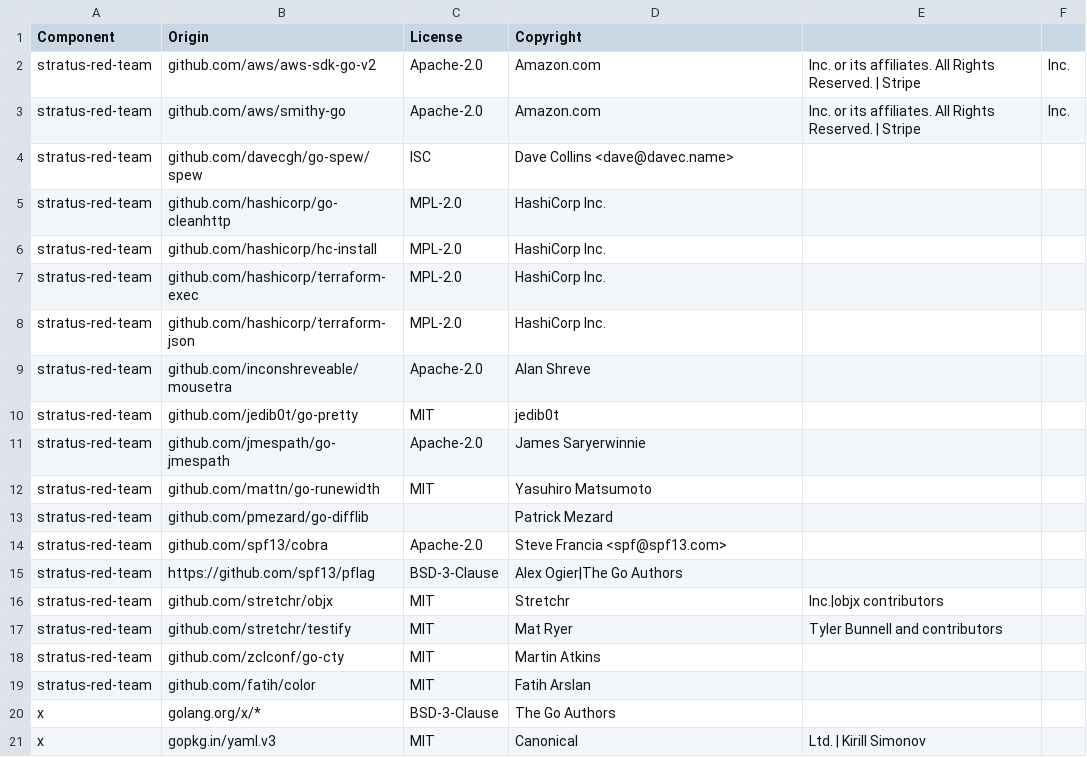
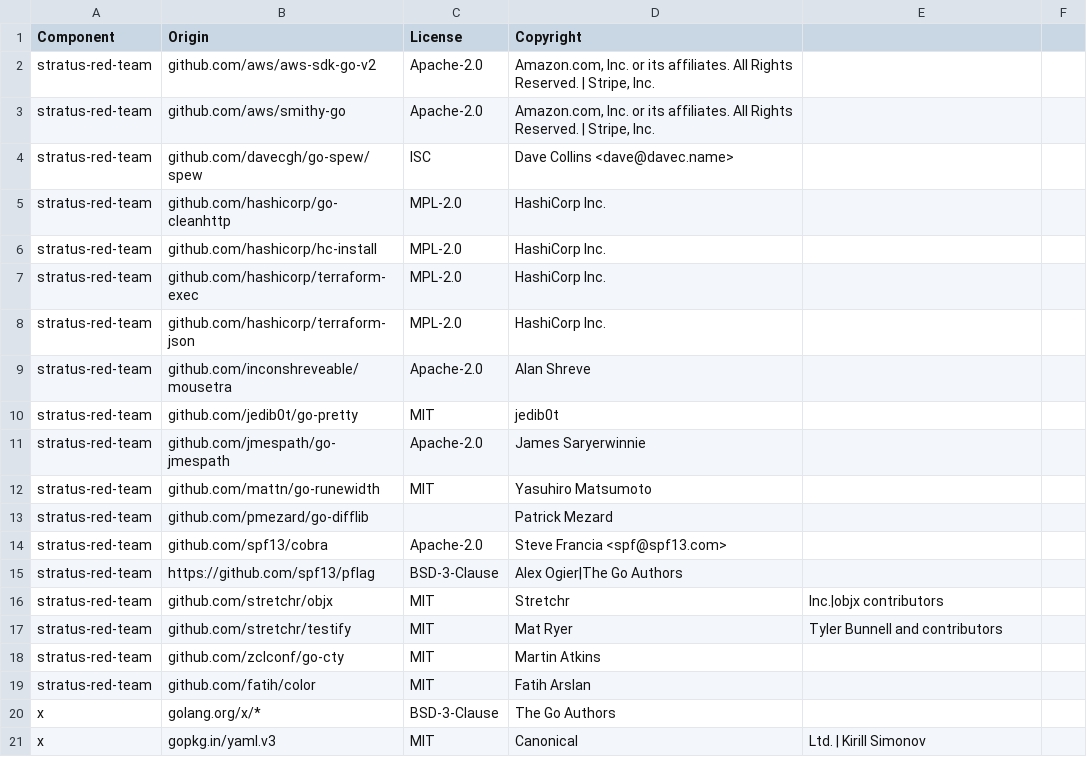
Before and after one commit to DataDog/stratus-red-team, a CSV file: LICENSE-3rdparty.csv, drawn as a sheet.

Commit message:
Update 3rd party csv
Formatting updates

```diff
--- a/LICENSE-3rdparty.csv
+++ b/LICENSE-3rdparty.csv
@@ -1,4 +1,4 @@
 Component,Origin,License,Copyright
-stratus-red-team,github.com/aws/aws-sdk-go-v2,Apache-2.0,Amazon.com, Inc. or its affiliates. All Rights Reserved. | Stripe, Inc.
-stratus-red-team,github.com/aws/smithy-go,Apache-2.0,Amazon.com, Inc. or its affiliates. All Rights Reserved. | Stripe, Inc.
+stratus-red-team,github.com/aws/aws-sdk-go-v2,Apache-2.0,"Amazon.com, Inc. or its affiliates. All Rights Reserved. | Stripe, Inc."
+stratus-red-team,github.com/aws/smithy-go,Apache-2.0,"Amazon.com, Inc. or its affiliates. All Rights Reserved. | Stripe, Inc."
 stratus-red-team,github.com/davecgh/go-spew/spew,ISC,Dave Collins <dave@davec.name>
```
